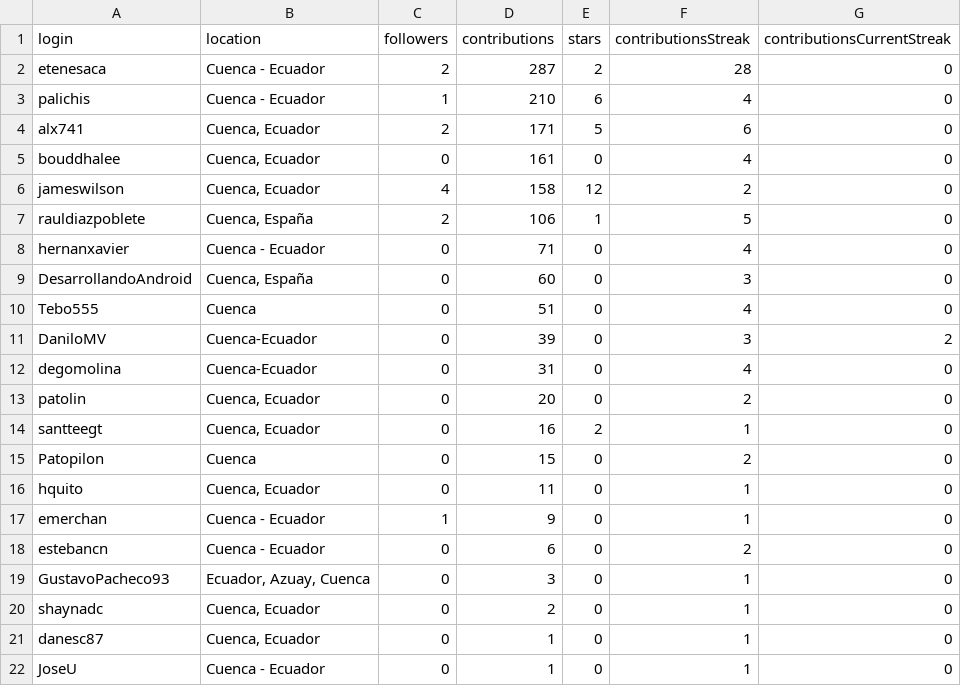
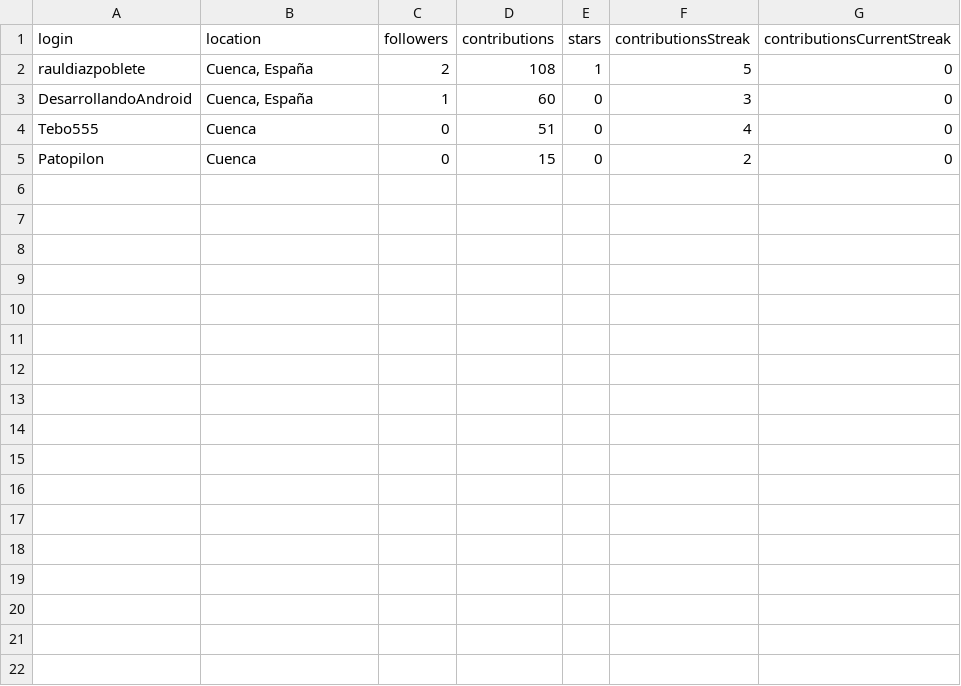
Before and after one commit to JJ/top-github-users-data, a CSV file: data/user-data-Cuenca.csv, drawn as a sheet.

Commit message:
New data for Cuenca

```diff
--- a/data/user-data-Cuenca.csv
+++ b/data/user-data-Cuenca.csv
@@ -1,22 +1,5 @@
 login; location; followers; contributions; stars; contributionsStreak; contributionsCurrentStreak
-etenesaca;Cuenca - Ecuador;2;287;2;28;0
-palichis;Cuenca - Ecuador;1;210;6;4;0
-alx741;Cuenca, Ecuador;2;171;5;6;0
-bouddhalee;Cuenca, Ecuador;0;161;0;4;0
-jameswilson;Cuenca, Ecuador;4;158;12;2;0
-rauldiazpoblete;Cuenca, España;2;106;1;5;0
-hernanxavier;Cuenca - Ecuador;0;71;0;4;0
-DesarrollandoAndroid;Cuenca, España;0;60;0;3;0
+rauldiazpoblete;Cuenca, España;2;108;1;5;0
+DesarrollandoAndroid;Cuenca, España;1;60;0;3;0
 Tebo555;Cuenca;0;51;0;4;0
-DaniloMV;Cuenca-Ecuador;0;39;0;3;2
-degomolina;Cuenca-Ecuador;0;31;0;4;0
-patolin;Cuenca, Ecuador;0;20;0;2;0
-santteegt;Cuenca, Ecuador;0;16;2;1;0
 Patopilon;Cuenca;0;15;0;2;0
-hquito;Cuenca, Ecuador;0;11;0;1;0
-emerchan;Cuenca - Ecuador;1;9;0;1;0
-estebancn;Cuenca - Ecuador;0;6;0;2;0
-GustavoPacheco93;Ecuador, Azuay, Cuenca;0;3;0;1;0
-shaynadc;Cuenca, Ecuador;0;2;0;1;0
-danesc87;Cuenca, Ecuador;0;1;0;1;0
-JoseU;Cuenca - Ecuador;0;1;0;1;0
```
Also changed, not shown: 2 other files.
